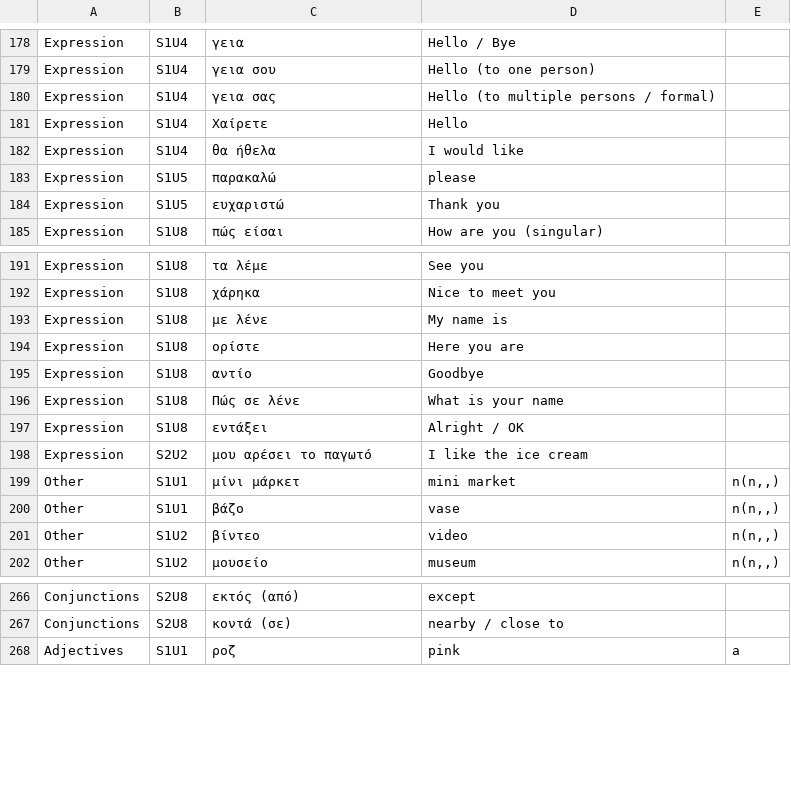
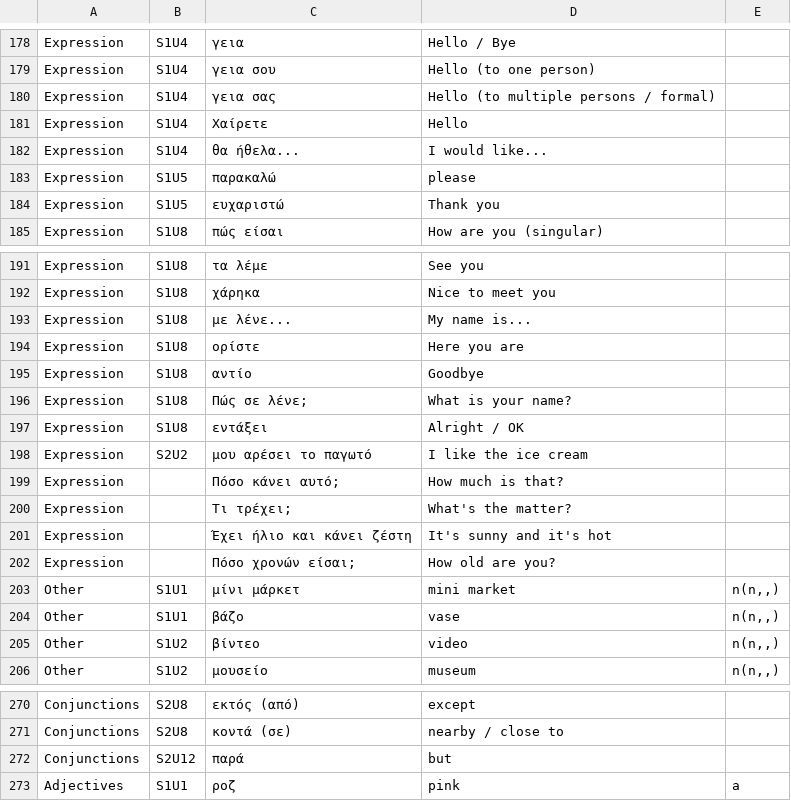
Before and after one commit to tschurins/voca, a CSV file: quiz/vocaquiz/src/main/resources/jal/voca/lang/greek-words.csv, drawn as a sheet; only a part is shown, gaps mark what is left out; the diff covers the shown part only.

```diff
--- a/quiz/vocaquiz/src/main/resources/jal/voca/lang/greek-words.csv
+++ b/quiz/vocaquiz/src/main/resources/jal/voca/lang/greek-words.csv
@@ -181,3 +181,3 @@ Expression|S1U4|γεια σας|Hello (to multiple persons / formal)|
 Expression|S1U4|Χαίρετε|Hello|
-Expression|S1U4|θα ήθελα|I would like|
+Expression|S1U4|θα ήθελα...|I would like...|
 Expression|S1U5|παρακαλώ|please|
@@ -192,8 +192,12 @@ Expression|S1U8|τα λέμε|See you|
 Expression|S1U8|χάρηκα|Nice to meet you|
-Expression|S1U8|με λένε|My name is|
+Expression|S1U8|με λένε...|My name is...|
 Expression|S1U8|ορίστε|Here you are|
 Expression|S1U8|αντίο|Goodbye|
-Expression|S1U8|Πώς σε λένε|What is your name|
+Expression|S1U8|Πώς σε λένε;|What is your name?|
 Expression|S1U8|εντάξει|Alright / OK|
 Expression|S2U2|μου αρέσει το παγωτό|I like the ice cream|
+Expression||Πόσο κάνει αυτό;|How much is that?|
+Expression||Τι τρέχει;|What's the matter?|
+Expression||Έχει ήλιο και κάνει ζέστη |It's sunny and it's hot|
+Expression||Πόσο χρονών είσαι;|How old are you?|
 Other|S1U1|μίνι μάρκετ|mini market|n(n,,)
@@ -267,2 +271,3 @@ Conjunctions|S2U8|εκτός (από)|except|
 Conjunctions|S2U8|κοντά (σε)|nearby / close to|
+Conjunctions|S2U12|παρά|but|
 Adjectives|S1U1|ροζ|pink|a
```
Also changed, not shown: 16 added rows, 8 moved rows and 4 edited cells elsewhere in this file, 5 other files.
